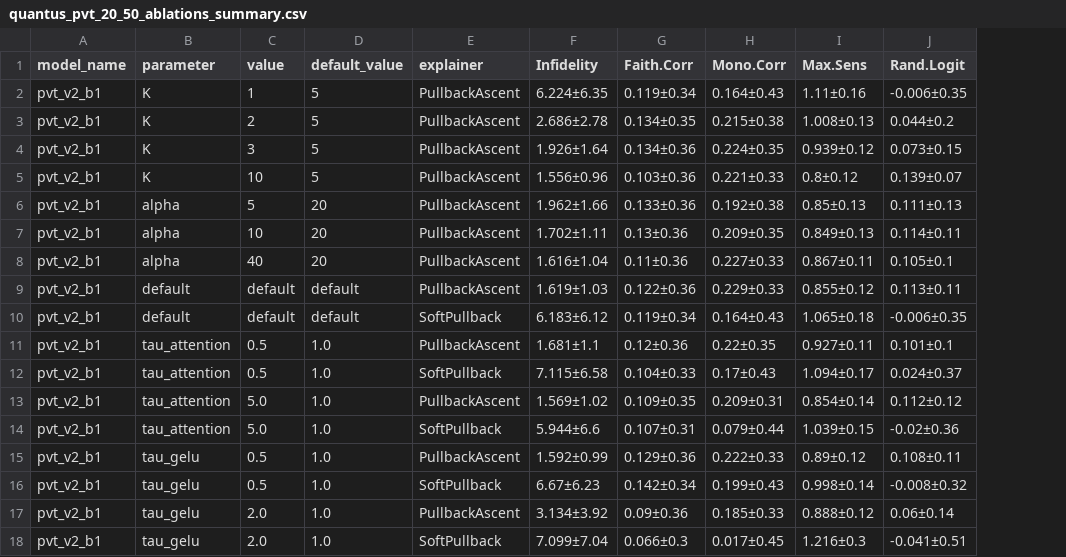
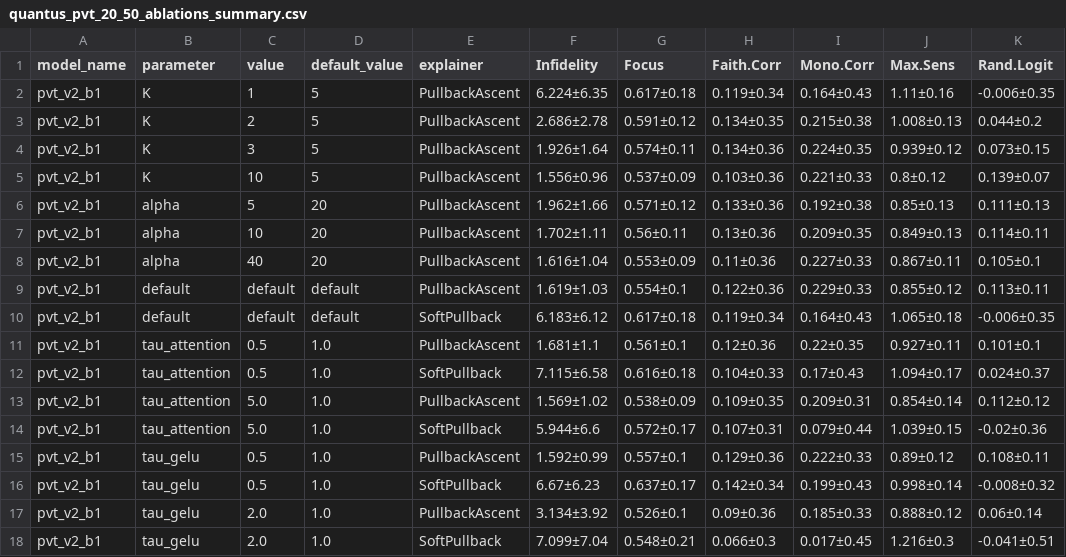
Before and after one commit to 314-Foundation/SemanticPullbacks, a CSV file: results/ablations/quantus_pvt_20_50_ablations_summary.csv, drawn as a sheet; the diff names each change by its address in the sheet, - before the commit and + after, or states it on an @@ line.

```diff
--- a/results/ablations/quantus_pvt_20_50_ablations_summary.csv
+++ b/results/ablations/quantus_pvt_20_50_ablations_summary.csv
+column G (Focus), rows 2-18: 0.617±0.18 | 0.591±0.12 | 0.574±0.11 | 0.537±0.09 | 0.571±0.12 | 0.56±0.11 | 0.553±0.09 | 0.554±0.1 | 0.617±0.18 | 0.561±0.1 | 0.616±0.18 | 0.538±0.09 | 0.572±0.17 | 0.557±0.1 | 0.637±0.17 | 0.526±0.1 | 0.548±0.21
```
Also changed, not shown: results/ablations/quantus_resnet_20_50_ablations_summary.csv, results/ablations/quantus_vgg_20_50_ablations_summary.csv, 14 other files.
